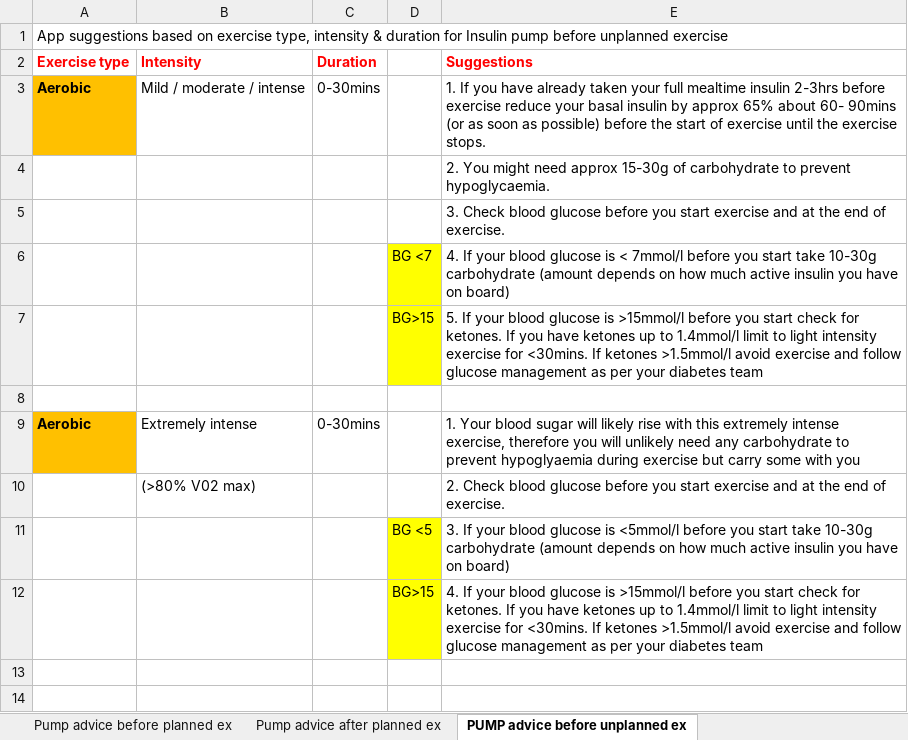
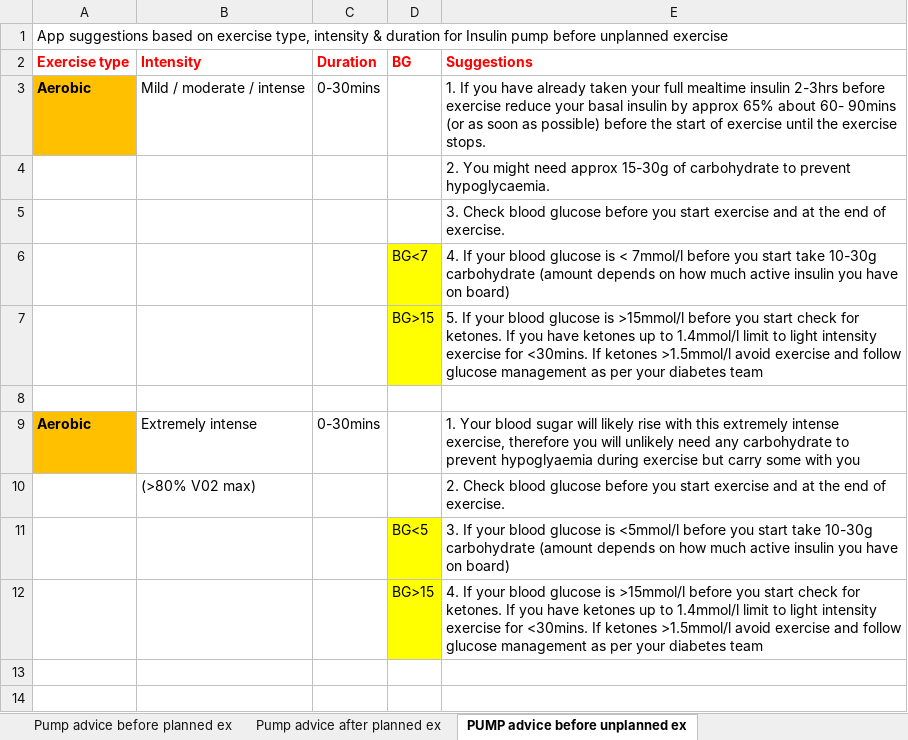
Before and after one commit to oflynned/Diabetes-App, an Excel workbook: Backend/app/datasets/app_sug_2.xlsx, sheet PUMP advice before unplanned ex, drawn as a sheet; only a part is shown; values as stored, in another font and other column widths than the file's, no borders; 1 other sheet too large or unreadable and not compared; the diff covers the shown part only; the diff names each change by its address in the sheet, - before the commit and + after, or states it on an @@ line.

```diff
--- a/Backend/app/datasets/app_sug_2.xlsx (sheet PUMP advice before unplanned ex)
+++ b/Backend/app/datasets/app_sug_2.xlsx (sheet PUMP advice before unplanned ex)
-D2: (empty)
+D2: BG
-D6: BG <7
+D6: BG<7
-D11: BG <5
+D11: BG<5
```
Also changed, not shown: 10 edited cells and cell formats elsewhere in this sheet, sheet MDI advice before unplanned ex, sheet Pump advice before planned ex, 7 other files.
